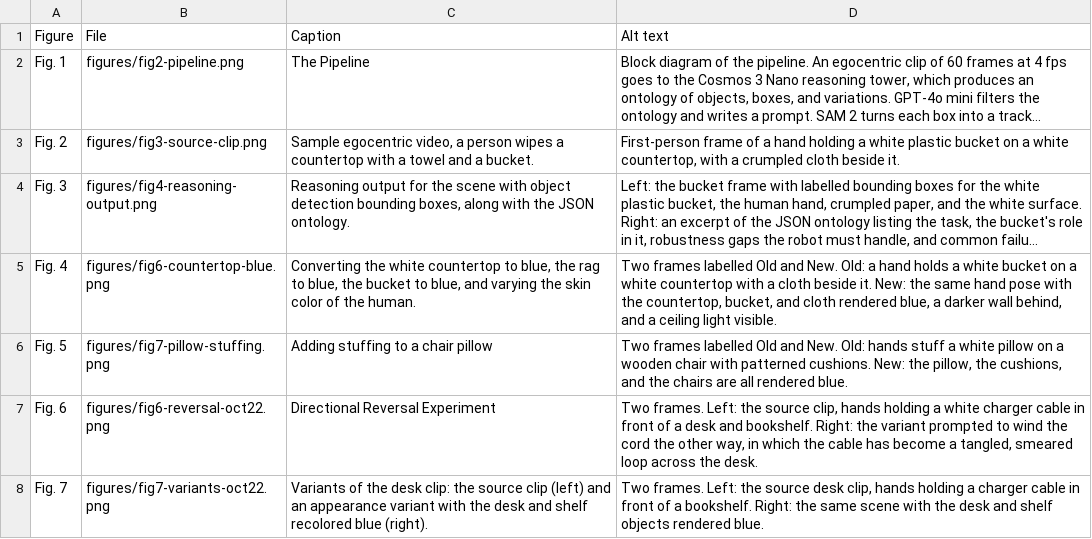
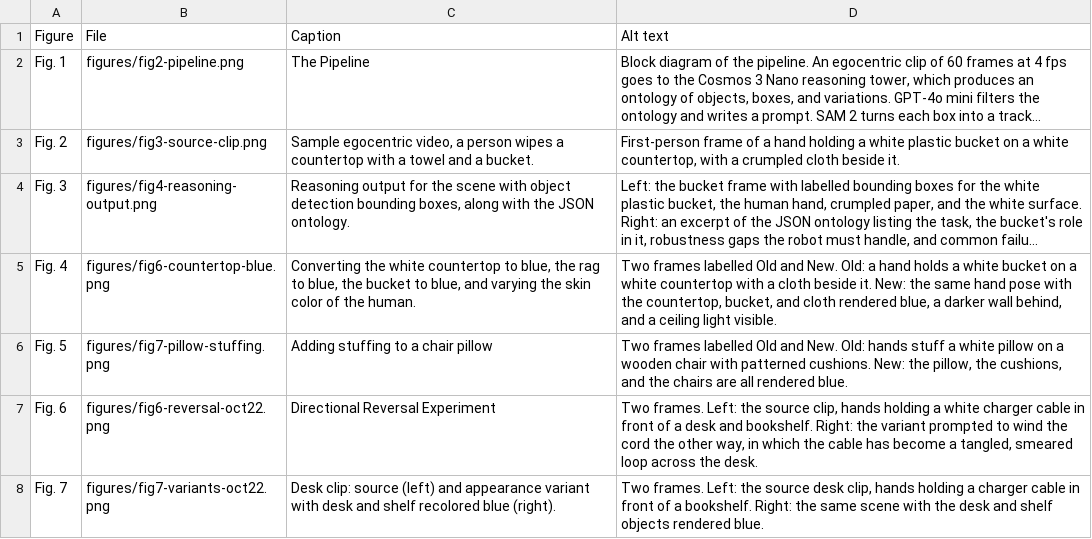
Before and after one commit to skyler-innodata/aipr-synth-gen-world-models, a CSV file: oct-22/alt-text.csv, drawn as a sheet; long unchanged cells end in ….

```diff
--- a/oct-22/alt-text.csv
+++ b/oct-22/alt-text.csv
@@ -7,2 +7,2 @@ Fig. 5,figures/fig7-pillow-stuffing.png,Adding stuffing to a chair pillow,"Two f
 Fig. 6,figures/fig6-reversal-oct22.png,Directional Reversal Experiment,"Two frames. Left: the source clip, hands holding a white charger cable in front of a desk and bookshelf. Right: the variant prompted to wind the cord the other way, in which the cable has become a tangled, smeared loop across the desk."
-Fig. 7,figures/fig7-variants-oct22.png,"Variants of the desk clip: the source clip (left) and an appearance variant with the desk and shelf recolored blue (right).","Two frames. Left: the source desk clip, hands holding a charger cable in front of a bookshelf. Right: the same scene with the desk and shelf objects rendered blue."
+Fig. 7,figures/fig7-variants-oct22.png,"Desk clip: source (left) and appearance variant with desk and shelf recolored blue (right).","Two frames. Left: the source desk clip, hands holding a charger cable in front of a bookshelf. Right: the same scene with the desk and shelf objects rendered blue."
```
Also changed, not shown: 4 other files.
